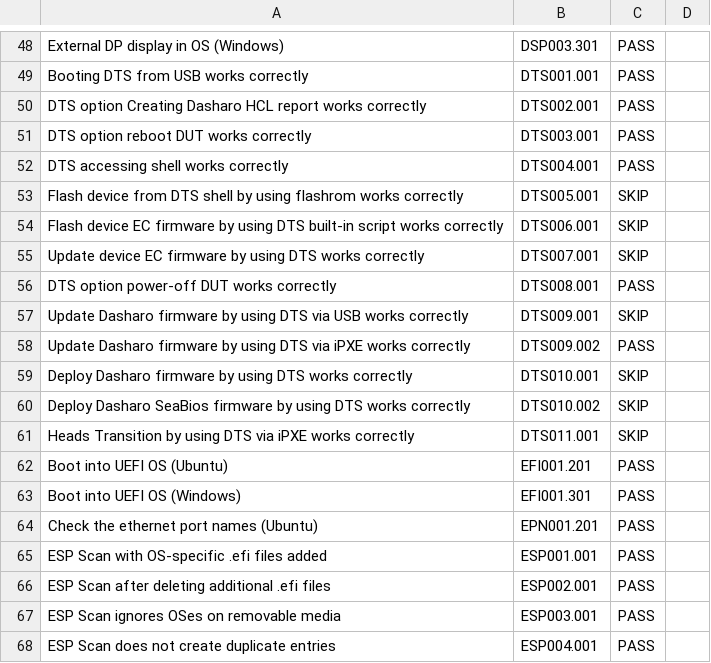
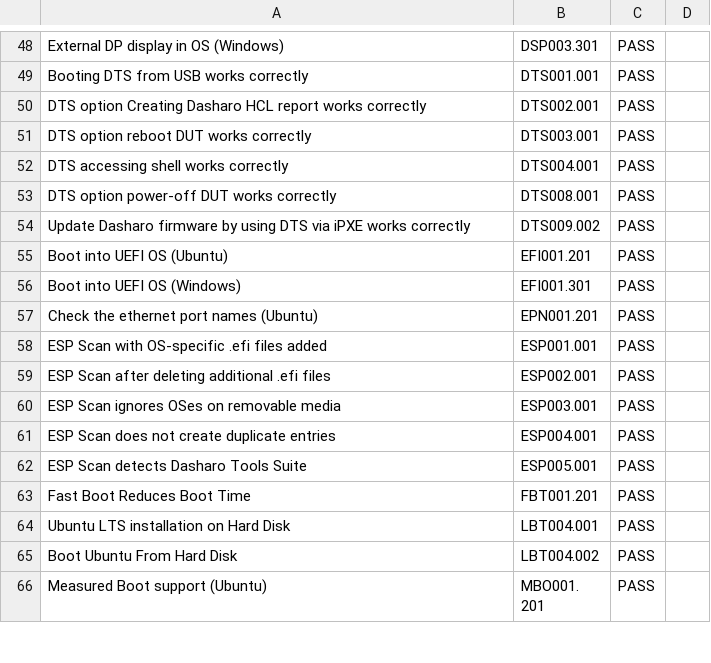
Before and after one commit to Dasharo/osfv-results, a CSV file: boards/Hardkernel/Odroid_H4/v0.9.1_results.csv, drawn as a sheet; only a part is shown, gaps mark what is left out; the shorter side is filled out with more unchanged rows; the diff names each change by its address in the sheet, - before the commit and + after, or states it on an @@ line.

Commit message:
delete skipped DTS tests for Hardkernel ODROID H4 and NovaCustom NUC BOX
Signed-off-by: Daniil Klimuk <daniil.klimuk@3mdeb.com>

```diff
--- a/boards/Hardkernel/Odroid_H4/v0.9.1_results.csv
+++ b/boards/Hardkernel/Odroid_H4/v0.9.1_results.csv
-row 53: Flash device from DTS shell by using flashrom works correctly | DTS005.001 | SKIP
-row 54: Flash device EC firmware by using DTS built-in script works correctly | DTS006.001 | SKIP
-row 55: Update device EC firmware by using DTS works correctly | DTS007.001 | SKIP
-row 57: Update Dasharo firmware by using DTS via USB works correctly | DTS009.001 | SKIP
-row 59: Deploy Dasharo firmware by using DTS works correctly | DTS010.001 | SKIP
-row 60: Deploy Dasharo SeaBios firmware by using DTS works correctly | DTS010.002 | SKIP
-row 61: Heads Transition by using DTS via iPXE works correctly | DTS011.001 | SKIP
```
Also changed, not shown: boards/NovaCustom/MTL_14th_Gen/NUC_BOX/v0.9.0_results.csv.
